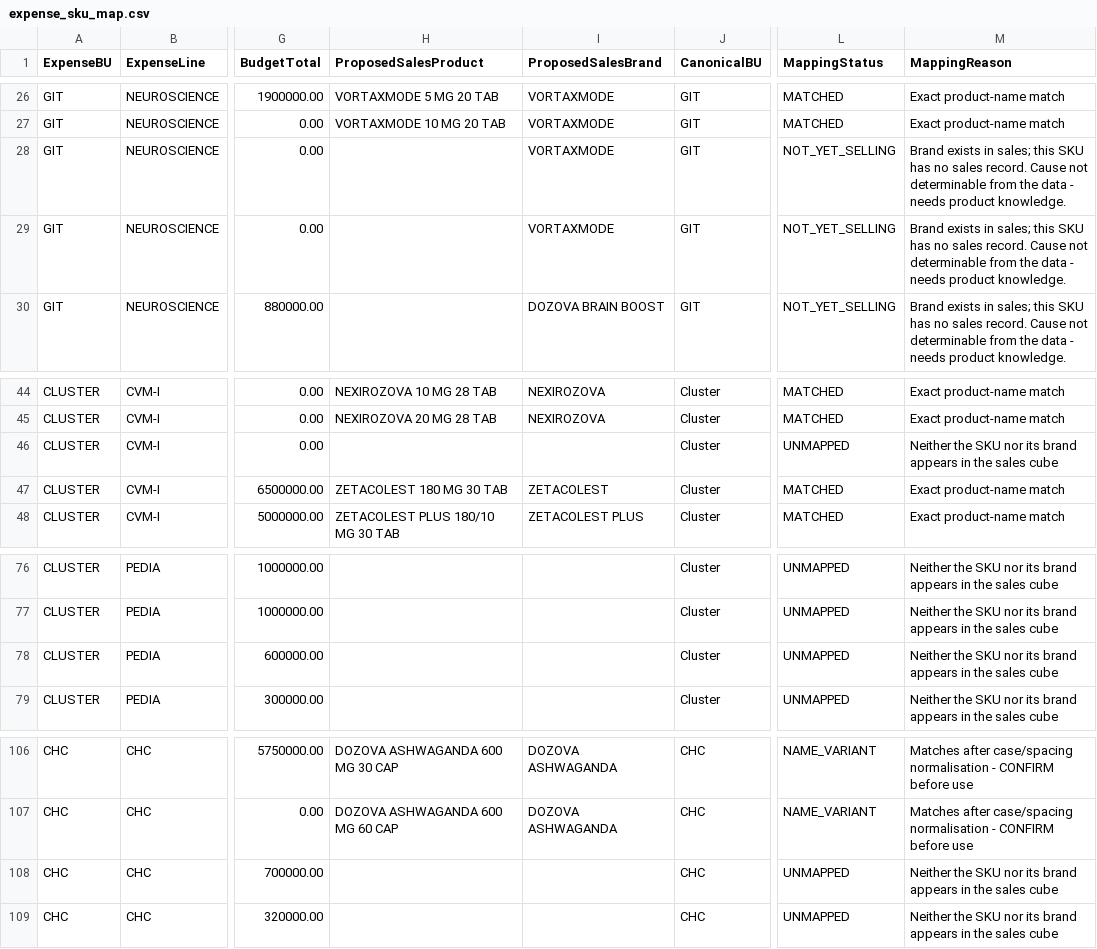
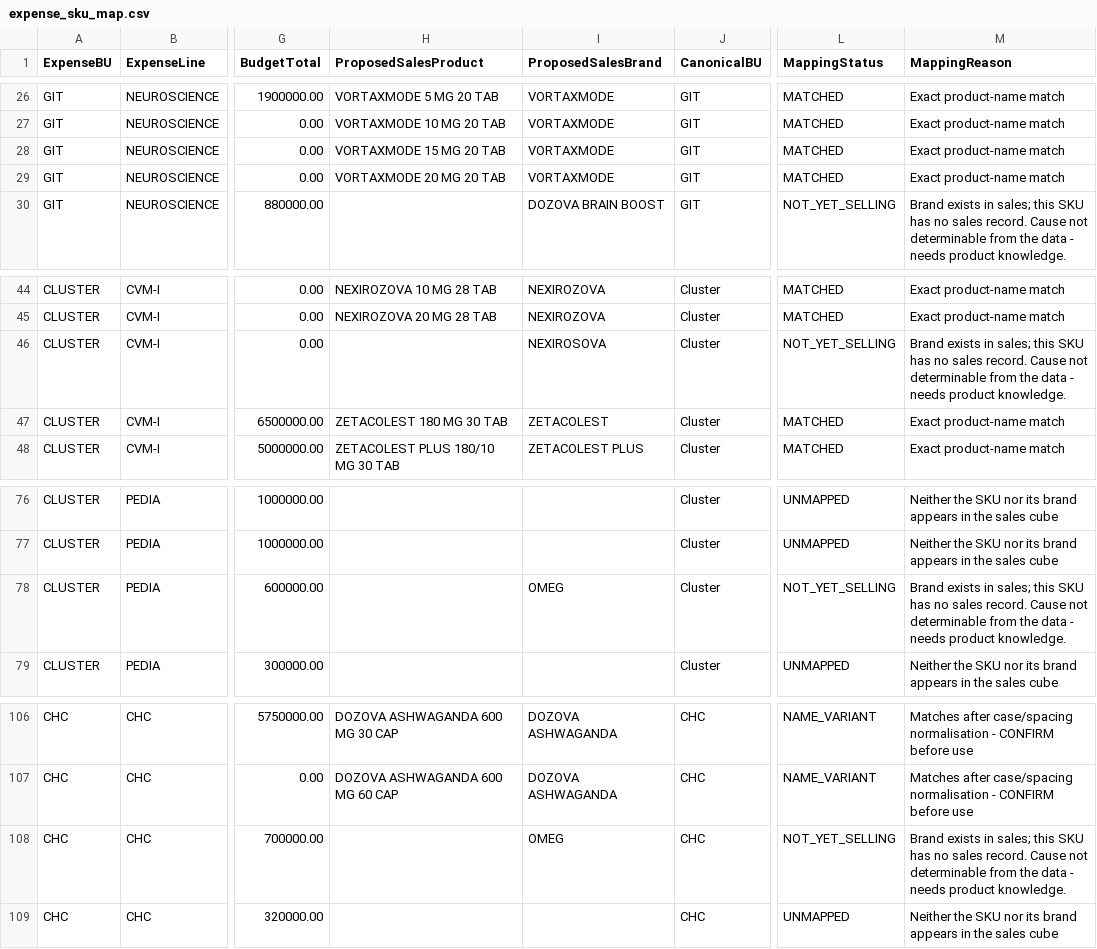
Before and after one commit to ahmedabdallahsfe-ai/zeta-intel-dashboard, a CSV file: expense/mapping/expense_sku_map.csv, drawn as a sheet; only a part is shown, gaps mark what is left out; the diff names each change by its address in the sheet, - before the commit and + after, or states it on an @@ line.

```diff
--- a/expense/mapping/expense_sku_map.csv
+++ b/expense/mapping/expense_sku_map.csv
-H28 (ProposedSalesProduct): (empty)
+H28 (ProposedSalesProduct): VORTAXMODE 15 MG 20 TAB
-L28:L29 (MappingStatus): NOT_YET_SELLING
+L28:L29 (MappingStatus): MATCHED
-M28:M29 (MappingReason): Brand exists in sales; this SKU has no sales record. Cause not determinable from the data - needs product knowledge.
+M28:M29 (MappingReason): Exact product-name match
-H29 (ProposedSalesProduct): (empty)
+H29 (ProposedSalesProduct): VORTAXMODE 20 MG 20 TAB
-I46 (ProposedSalesBrand): (empty)
+I46 (ProposedSalesBrand): NEXIROSOVA
-L46 (MappingStatus): UNMAPPED
+L46 (MappingStatus): NOT_YET_SELLING
-M46 (MappingReason): Neither the SKU nor its brand appears in the sales cube
+M46 (MappingReason): Brand exists in sales; this SKU has no sales record. Cause not determinable from the data - needs product knowledge.
-I78 (ProposedSalesBrand): (empty)
+I78 (ProposedSalesBrand): OMEG
-L78 (MappingStatus): UNMAPPED
+L78 (MappingStatus): NOT_YET_SELLING
-M78 (MappingReason): Neither the SKU nor its brand appears in the sales cube
+M78 (MappingReason): Brand exists in sales; this SKU has no sales record. Cause not determinable from the data - needs product knowledge.
-I108 (ProposedSalesBrand): (empty)
+I108 (ProposedSalesBrand): OMEG
-L108 (MappingStatus): UNMAPPED
+L108 (MappingStatus): NOT_YET_SELLING
-M108 (MappingReason): Neither the SKU nor its brand appears in the sales cube
+M108 (MappingReason): Brand exists in sales; this SKU has no sales record. Cause not determinable from the data - needs product knowledge.
```
Also changed, not shown: expense/reports/active_split.csv, expense/reports/unmapped_skus.csv, 29 other files.
